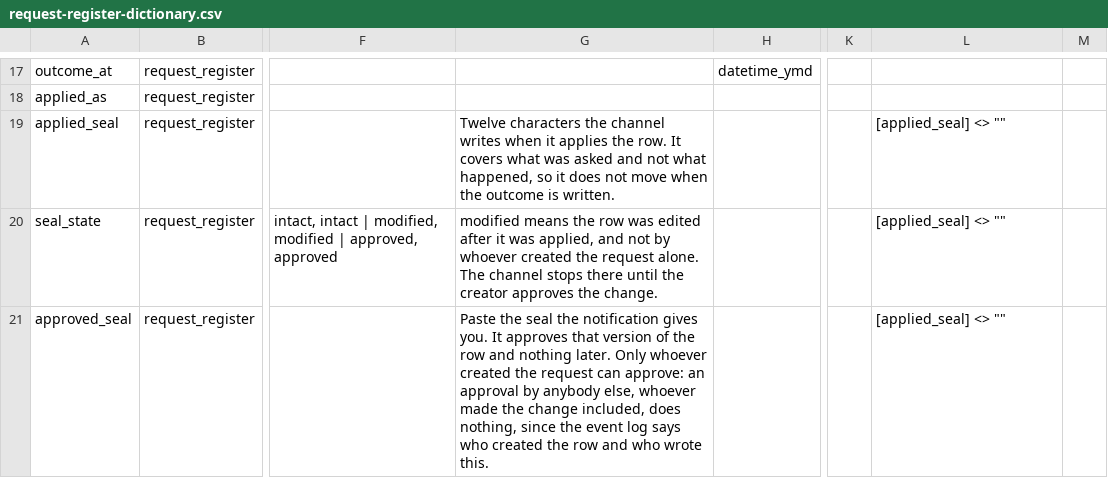
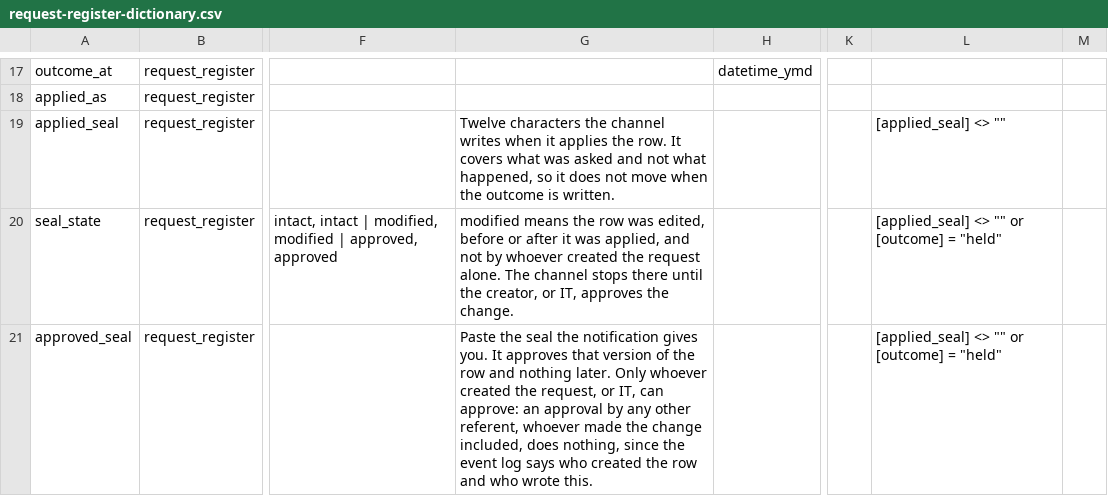
Before and after one commit to UBESP-DCTV/ubep.azure, a CSV file: inst/extdata/request-register-dictionary.csv, drawn as a sheet; only a part is shown, gaps mark what is left out; the diff names each change by its address in the sheet, - before the commit and + after, or states it on an @@ line.

```diff
--- a/inst/extdata/request-register-dictionary.csv
+++ b/inst/extdata/request-register-dictionary.csv
-G20: …row was edited after it was applied, and not by whoever created the request alone. The channel stops there until the creator approves the…
+G20: …row was edited, before or after it was applied, and not by whoever created the request alone. The channel stops there until the creator, or IT, approves the…
-L20:L21: [applied_seal] <> ""
+L20:L21: [applied_seal] <> "" or [outcome] = "held"
-G21: …created the request can approve: an approval by anybody else, whoever made…
+G21: …created the request, or IT, can approve: an approval by any other referent, whoever made…
```
Also changed, not shown: 1 other file.
